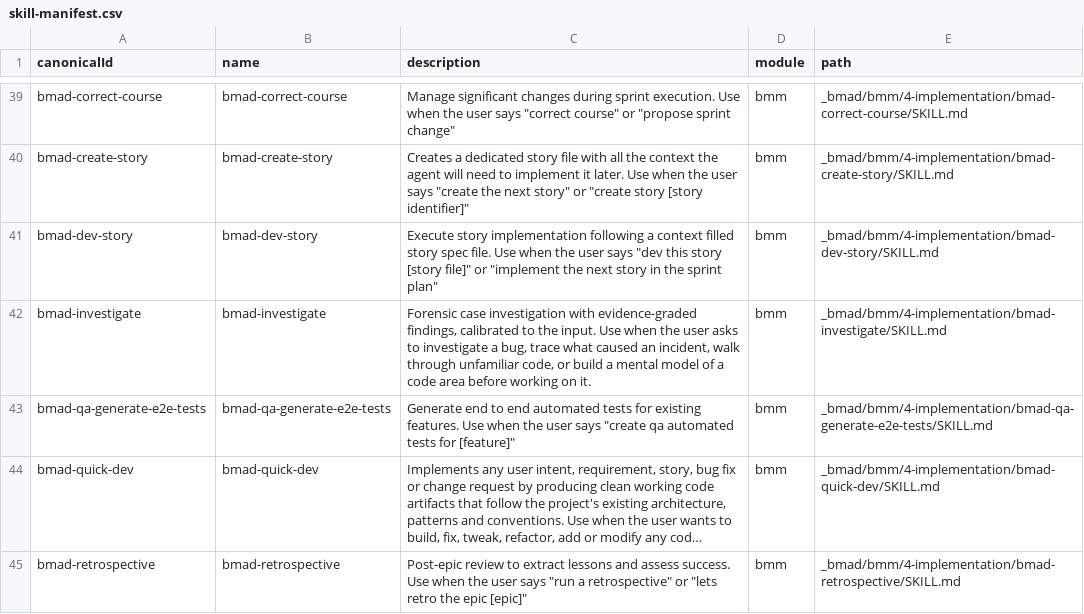
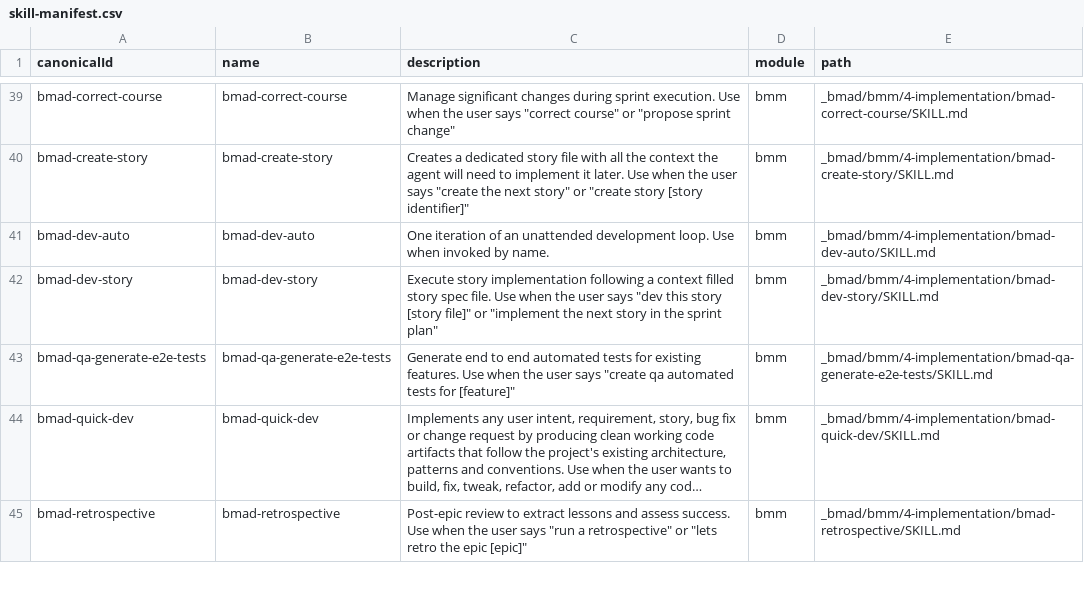
Before and after one commit to appmonster007/kmip-adapter, a CSV file: _bmad/_config/skill-manifest.csv, drawn as a sheet; only a part is shown, gaps mark what is left out; long unchanged cells end in ….

```diff
--- a/_bmad/_config/skill-manifest.csv
+++ b/_bmad/_config/skill-manifest.csv
@@ -40,4 +40,4 @@ canonicalId,name,description,module,path
 "bmad-create-story","bmad-create-story","Creates a dedicated story file with all the context the agent will need to implement it later. Use when the user says ""create the next story"" or ""create story [story identifier]""","bmm","_bmad/bmm/4-implementation/bmad-create-story/SKILL.md"
+"bmad-dev-auto","bmad-dev-auto","One iteration of an unattended development loop. Use when invoked by name.","bmm","_bmad/bmm/4-implementation/bmad-dev-auto/SKILL.md"
 "bmad-dev-story","bmad-dev-story","Execute story implementation following a context filled story spec file. Use when the user says ""dev this story [story file]"" or ""implement the next story in the sprint plan""","bmm","_bmad/bmm/4-implementation/bmad-dev-story/SKILL.md"
-"bmad-investigate","bmad-investigate","Forensic case investigation with evidence-graded findings, calibrated to the input. Use when the user asks to investigate a bug, trace what caused an incident, walk through unfamiliar code, or build a mental model of a code area before working on it.","bmm","_bmad/bmm/4-implementation/bmad-investigate/SKILL.md"
 "bmad-qa-generate-e2e-tests","bmad-qa-generate-e2e-tests","Generate end to end automated tests for existing features. Use when the user says ""create qa automated tests for [feature]""","bmm","_bmad/bmm/4-implementation/bmad-qa-generate-e2e-tests/SKILL.md"
```
Also changed, not shown: _bmad/_config/bmad-help.csv, _bmad/_config/files-manifest.csv, 32 other files.
